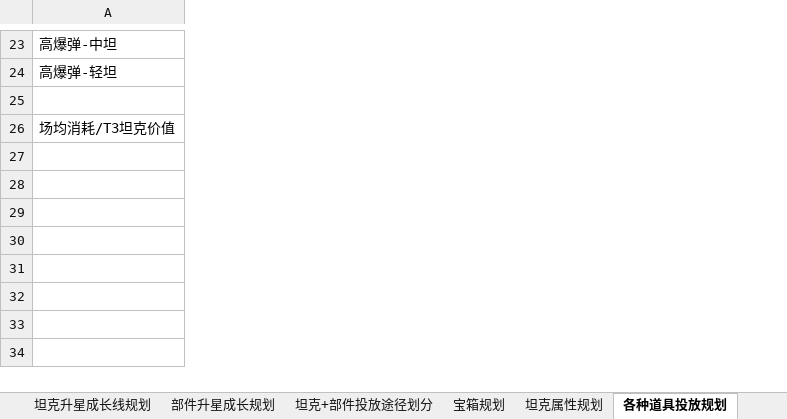
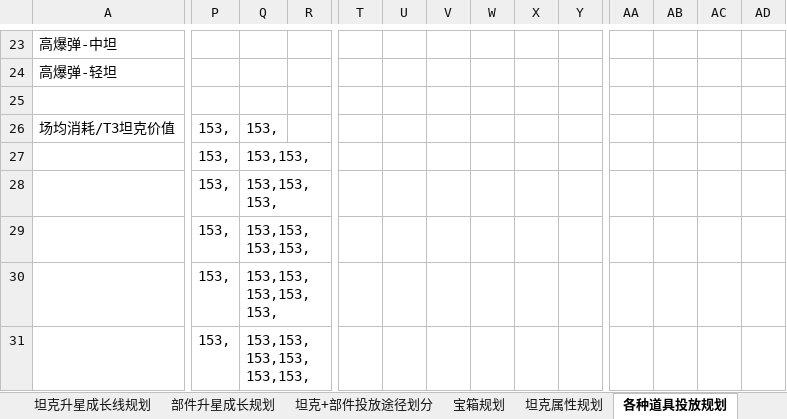
Before and after one commit to JakeYu1212/Notes, an Excel workbook: [Work]/170数值/170数值规划.xlsx, sheet 各种道具投放规划, drawn as a sheet; only a part is shown, gaps mark what is left out; values as stored, in another font and other column widths than the file's, no borders; rows hold the shown columns only; the diff covers the shown part only; the diff names each change by its address in the sheet, - before the commit and + after, or states it on an @@ line.

```diff
--- a/[Work]/170数值/170数值规划.xlsx (sheet 各种道具投放规划)
+++ b/[Work]/170数值/170数值规划.xlsx (sheet 各种道具投放规划)
+column P, row 26: 153,
+column Q, row 26: 153,
+column R, empty
+column T, empty
+column U, empty
+column V, empty
+column W, empty
+column X, empty
+column Y, empty
+column AA, empty
+column AB, empty
+column AC, empty
+column AD, empty
+row 27:  | 153, | 153,153,
+row 28:  | 153, | 153,153,153,
+row 29:  | 153, | 153,153,153,153,
+row 30:  | 153, | 153,153,153,153,153,
+row 31:  | 153, | 153,153,153,153,153,153,
```
Also changed, not shown: 5 added rows, 5 added columns and 31 edited cells elsewhere in this sheet, sheet 挂机玩法填表, sheet 坦克+部件投放途径划分, sheet 宝箱规划, sheet 物品id, sheet 挂机玩法规划, formulas that keep their value, charts or pictures, 1 other file.
